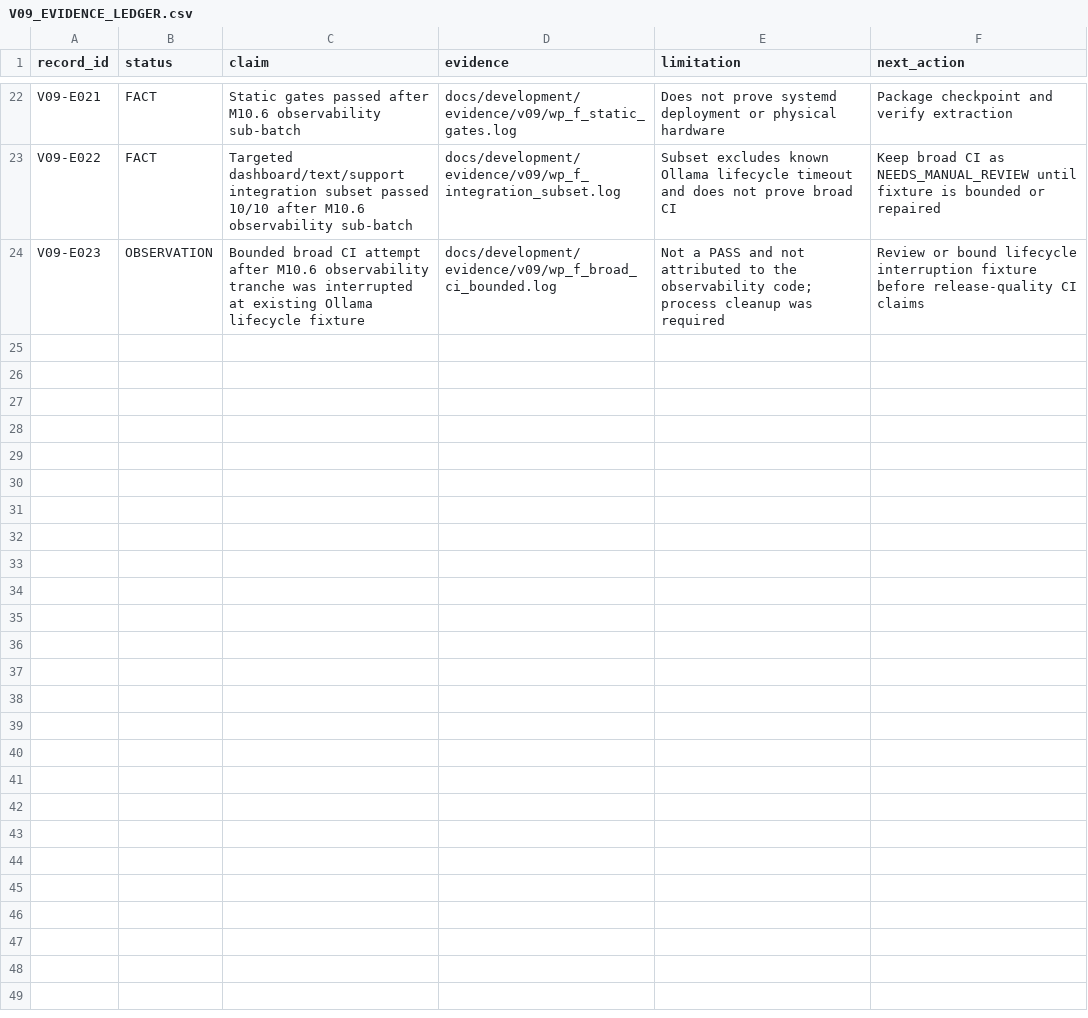
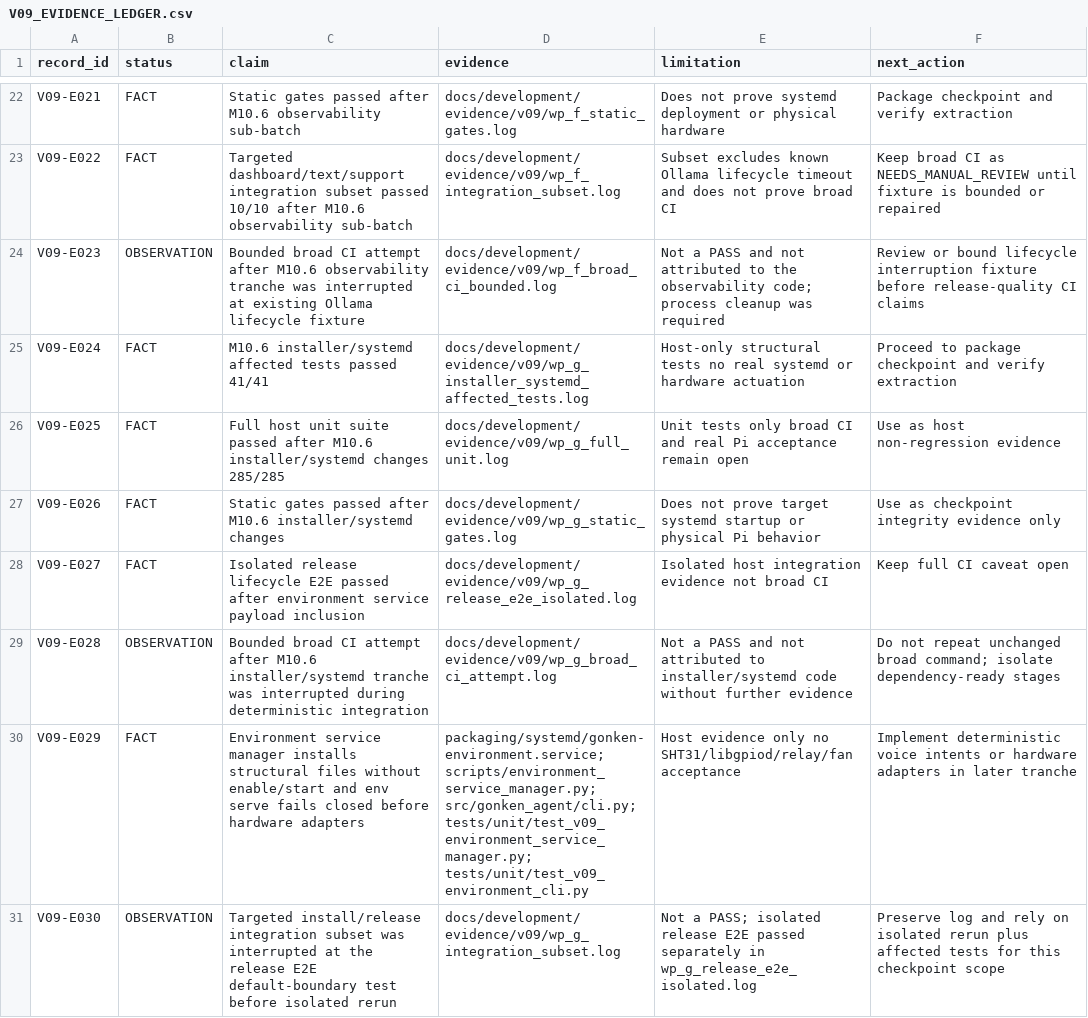
Before and after one commit to mukulu/gonkenlabagent, a CSV file: docs/development/V09_EVIDENCE_LEDGER.csv, drawn as a sheet; only a part is shown, gaps mark what is left out; the diff names each change by its address in the sheet, - before the commit and + after, or states it on an @@ line.

Commit message:
Add V09 environment service installer wiring

```diff
--- a/docs/development/V09_EVIDENCE_LEDGER.csv
+++ b/docs/development/V09_EVIDENCE_LEDGER.csv
+row 25: V09-E024 | FACT | M10.6 installer/systemd affected tests passed 41/41 | docs/development/evidence/v09/wp_g_installer_systemd_affected_tests.log | Host-only structural tests no real systemd or hardware actuation | Proceed to package checkpoint and verify extraction
+row 26: V09-E025 | FACT | Full host unit suite passed after M10.6 installer/systemd changes 285/285 | docs/development/evidence/v09/wp_g_full_unit.log | Unit tests only broad CI and real Pi acceptance remain open | Use as host non-regression evidence
+row 27: V09-E026 | FACT | Static gates passed after M10.6 installer/systemd changes | docs/development/evidence/v09/wp_g_static_gates.log | Does not prove target systemd startup or physical Pi behavior | Use as checkpoint integrity evidence only
+row 28: V09-E027 | FACT | Isolated release lifecycle E2E passed after environment service payload inclusion | docs/development/evidence/v09/wp_g_release_e2e_isolated.log | Isolated host integration evidence not broad CI | Keep full CI caveat open
+row 29: V09-E028 | OBSERVATION | Bounded broad CI attempt after M10.6 installer/systemd tranche was interrupted during deterministic integration | docs/development/evidence/v09/wp_g_broad_ci_attempt.log | Not a PASS and not attributed to installer/systemd code without further evidence | Do not repeat unchanged broad command; isolate dependency-ready stages
+row 30: V09-E029 | FACT | Environment service manager installs structural files without enable/start and env serve fails closed before hardware adapters | packaging/systemd/gonken-environment.service; scripts/environment_service_manager.py; src/gonken_agent/cli.py; tests/unit/test_v09_environment_service_manager.py; tests/unit/test_v09_environment_cli.py | Host evidence only no SHT31/libgpiod/relay/fan acceptance | Implement deterministic voice intents or hardware adapters in later tranche
+row 31: V09-E030 | OBSERVATION | Targeted install/release integration subset was interrupted at the release E2E default-boundary test before isolated rerun | docs/development/evidence/v09/wp_g_integration_subset.log | Not a PASS; isolated release E2E passed separately in wp_g_release_e2e_isolated.log | Preserve log and rely on isolated rerun plus affected tests for this checkpoint scope
```
Also changed, not shown: 30 other files.
